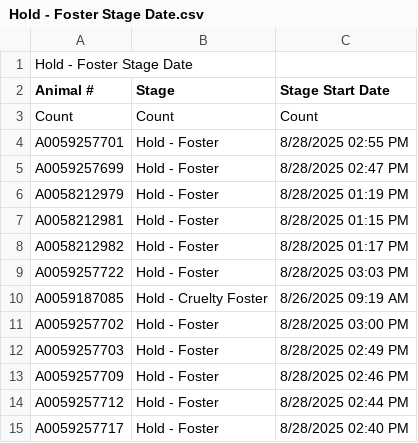
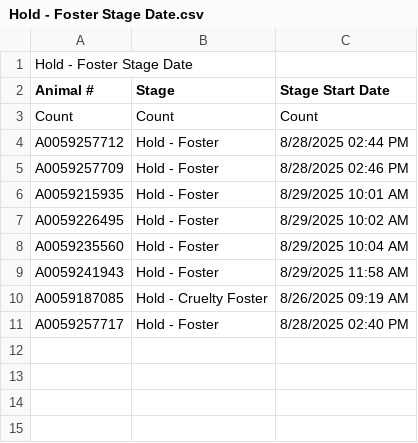
Before and after one commit to zsprowls/SPCAAutomation, a CSV file: __Load Files Go Here__/Hold - Foster Stage Date.csv, drawn as a sheet.

```diff
--- a/__Load Files Go Here__/Hold - Foster Stage Date.csv
+++ b/__Load Files Go Here__/Hold - Foster Stage Date.csv
@@ -3,13 +3,9 @@
 "Count","Count","Count"
-"A0059257701","Hold - Foster","8/28/2025 02:55 PM"
-"A0059257699","Hold - Foster","8/28/2025 02:47 PM"
-"A0058212979","Hold - Foster","8/28/2025 01:19 PM"
-"A0058212981","Hold - Foster","8/28/2025 01:15 PM"
-"A0058212982","Hold - Foster","8/28/2025 01:17 PM"
-"A0059257722","Hold - Foster","8/28/2025 03:03 PM"
+"A0059257712","Hold - Foster","8/28/2025 02:44 PM"
+"A0059257709","Hold - Foster","8/28/2025 02:46 PM"
+"A0059215935","Hold - Foster","8/29/2025 10:01 AM"
+"A0059226495","Hold - Foster","8/29/2025 10:02 AM"
+"A0059235560","Hold - Foster","8/29/2025 10:04 AM"
+"A0059241943","Hold - Foster","8/29/2025 11:58 AM"
 "A0059187085","Hold - Cruelty Foster","8/26/2025 09:19 AM"
-"A0059257702","Hold - Foster","8/28/2025 03:00 PM"
-"A0059257703","Hold - Foster","8/28/2025 02:49 PM"
-"A0059257709","Hold - Foster","8/28/2025 02:46 PM"
-"A0059257712","Hold - Foster","8/28/2025 02:44 PM"
 "A0059257717","Hold - Foster","8/28/2025 02:40 PM"
```
Also changed, not shown: __Load Files Go Here__/AnimalInventory.csv, __Load Files Go Here__/AnimalOutcome.csv, 5 other files.
